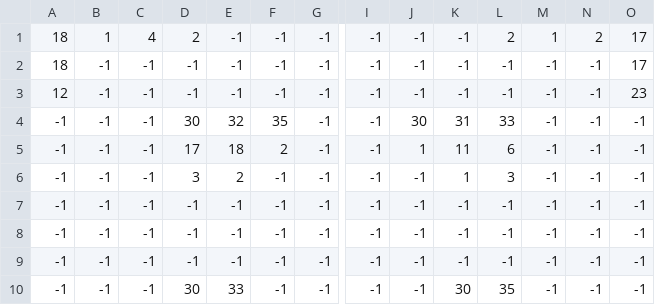
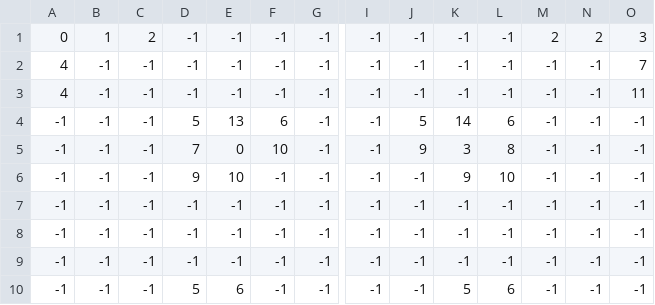
Before and after one commit to StaryNaBetonie/gra7, a CSV file: levels/abyss/chest_room.csv, drawn as a sheet; only a part is shown, gaps mark what is left out; the diff covers the shown part only; the diff names each change by its address in the sheet, - before the commit and + after, or states it on an @@ line.

```diff
--- a/levels/abyss/chest_room.csv
+++ b/levels/abyss/chest_room.csv
-A1: 18
+A1: 0
-C1: 4
+C1: 2
-D1: 2
+D1: -1
-L1: 2
+L1: -1
-M1: 1
+M1: 2
-O1: 17
+O1: 3
-A2: 18
+A2: 4
-O2: 17
+O2: 7
-A3: 12
+A3: 4
-O3: 23
+O3: 11
-D4: 30
+D4: 5
-E4: 32
+E4: 13
-F4: 35
+F4: 6
-J4: 30
+J4: 5
-K4: 31
+K4: 14
-L4: 33
+L4: 6
-D5: 17
+D5: 7
-E5: 18
+E5: 0
-F5: 2
+F5: 10
-J5: 1
+J5: 9
-K5: 11
+K5: 3
-L5: 6
+L5: 8
-D6: 3
+D6: 9
-E6: 2
+E6: 10
-K6: 1
+K6: 9
-L6: 3
+L6: 10
-D10: 30
+D10: 5
-E10: 33
+E10: 6
-K10: 30
+K10: 5
-L10: 35
+L10: 6
```
Also changed, not shown: 20 edited cells elsewhere in this file, levels/abyss/exit_walls.csv, levels/abyss/map2.csv, 3 other files.
